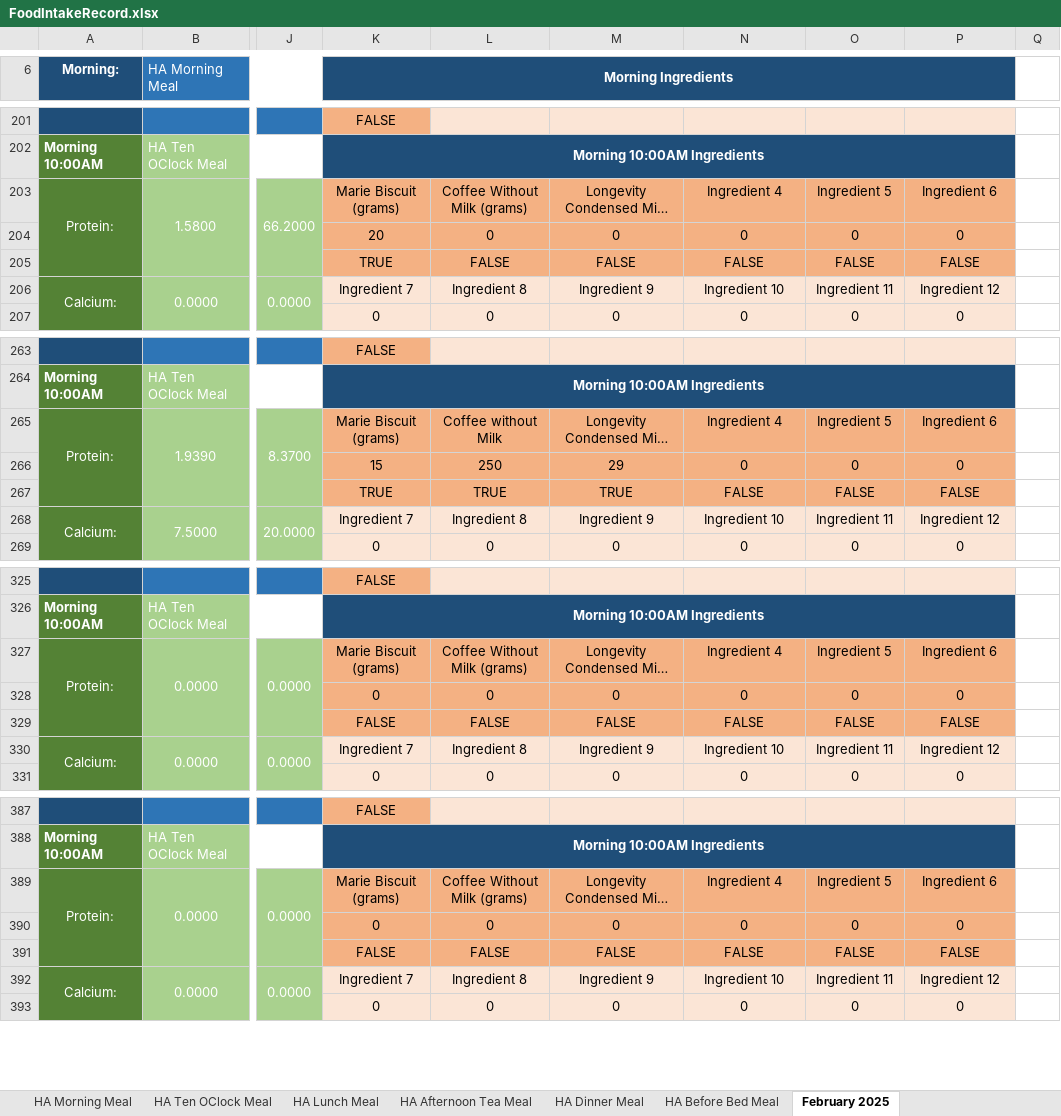
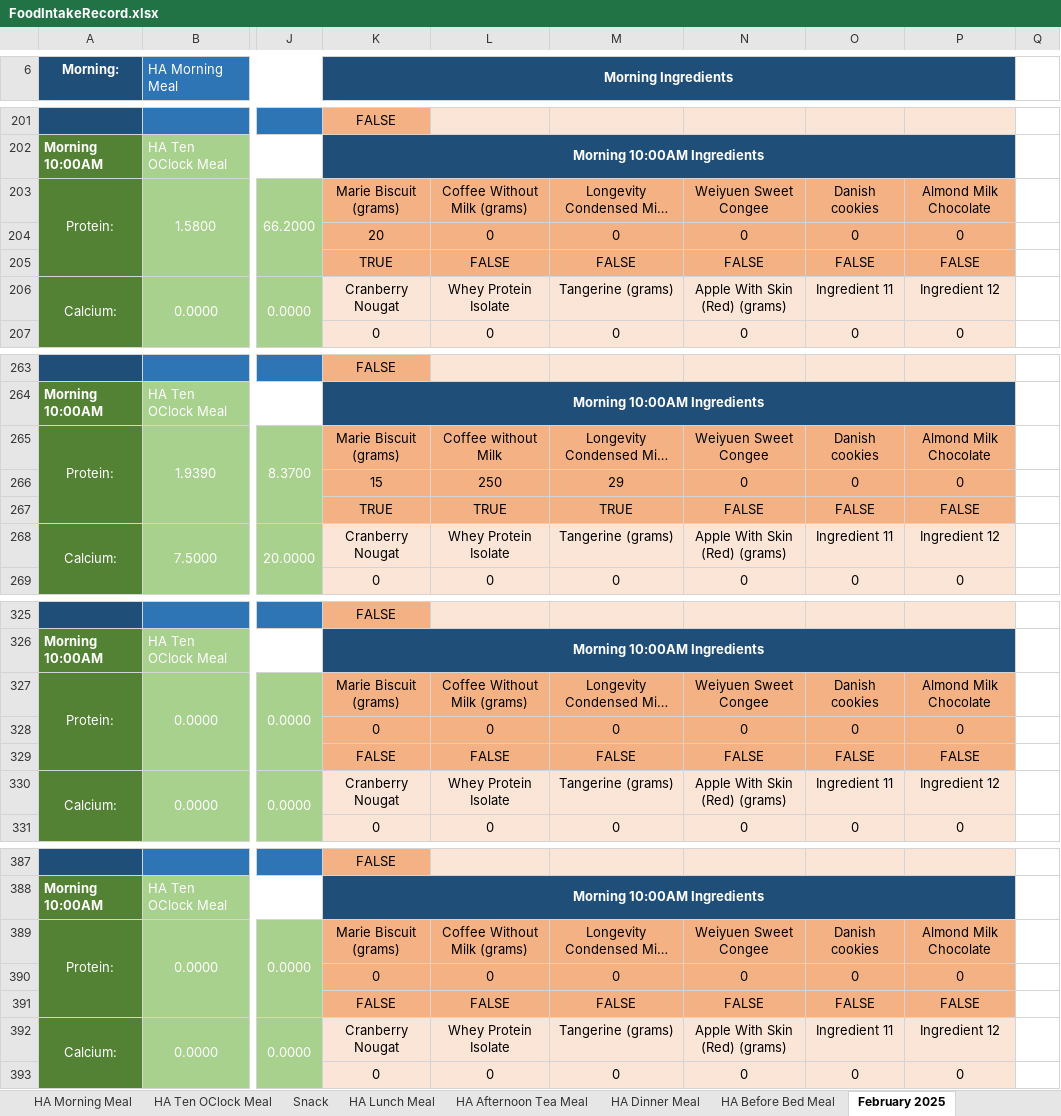
Before and after one commit to tangsinglun/Health, an Excel workbook: FoodIntakeRecord.xlsx, sheet February 2025, drawn as a sheet; only a part is shown, gaps mark what is left out; long unchanged cells end in …; values as stored, in another font and other column widths than the file's, no borders; the diff covers the shown part only; the diff names each change by its address in the sheet, - before the commit and + after, or states it on an @@ line.

Commit message:
Added Snack Meal

```diff
--- a/FoodIntakeRecord.xlsx (sheet February 2025)
+++ b/FoodIntakeRecord.xlsx (sheet February 2025)
+sheet tab: Snack
-N203: Ingredient 4
+N203: Weiyuen Sweet Congee
-O203: Ingredient 5
+O203: Danish cookies
-P203: Ingredient 6
+P203: Almond Milk Chocolate
-K206 (Morning Ingredients): Ingredient 7
+K206 (Morning Ingredients): Cranberry Nougat
-L206: Ingredient 8
+L206: Whey Protein Isolate
-M206: Ingredient 9
+M206: Tangerine (grams)
-N206: Ingredient 10
+N206: Apple With Skin (Red) (grams)
-N265: Ingredient 4
+N265: Weiyuen Sweet Congee
-O265: Ingredient 5
+O265: Danish cookies
-P265: Ingredient 6
+P265: Almond Milk Chocolate
-K268 (Morning Ingredients): Ingredient 7
+K268 (Morning Ingredients): Cranberry Nougat
-L268: Ingredient 8
+L268: Whey Protein Isolate
-M268: Ingredient 9
+M268: Tangerine (grams)
-N268: Ingredient 10
+N268: Apple With Skin (Red) (grams)
-N327: Ingredient 4
+N327: Weiyuen Sweet Congee
-O327: Ingredient 5
+O327: Danish cookies
-P327: Ingredient 6
+P327: Almond Milk Chocolate
-K330 (Morning Ingredients): Ingredient 7
+K330 (Morning Ingredients): Cranberry Nougat
-L330: Ingredient 8
+L330: Whey Protein Isolate
-M330: Ingredient 9
+M330: Tangerine (grams)
-N330: Ingredient 10
+N330: Apple With Skin (Red) (grams)
-N389: Ingredient 4
+N389: Weiyuen Sweet Congee
-O389: Ingredient 5
+O389: Danish cookies
-P389: Ingredient 6
+P389: Almond Milk Chocolate
-K392 (Morning Ingredients): Ingredient 7
+K392 (Morning Ingredients): Cranberry Nougat
-L392: Ingredient 8
+L392: Whey Protein Isolate
-M392: Ingredient 9
+M392: Tangerine (grams)
-N392: Ingredient 10
+N392: Apple With Skin (Red) (grams)
```
Also changed, not shown: 124 added rows, 1 moved row, 56 edited cells and cell formats elsewhere in this sheet, sheet Daily Food Intake Template, sheet HA Morning Meal, formulas that keep their value.
